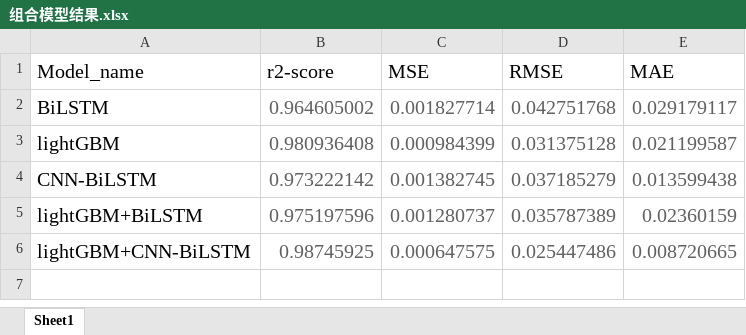
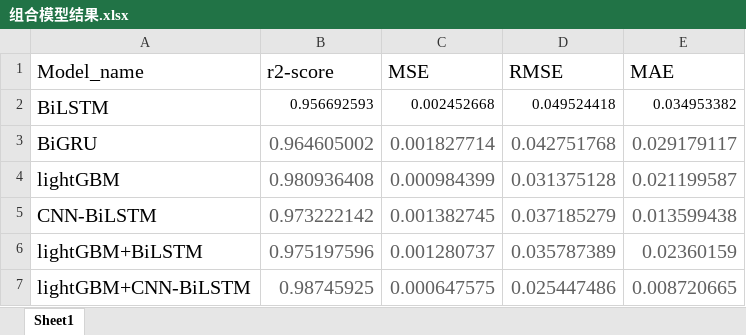
Before and after one commit to suye0620/TidalPrediction, an Excel workbook: result/组合模型结果.xlsx, sheet Sheet1, drawn as a sheet; values as stored, in another font and other column widths than the file's, no borders; addresses are those after the commit; the diff names each change by its address in the sheet, - before the commit and + after, or states it on an @@ line.

```diff
--- a/result/组合模型结果.xlsx (sheet Sheet1)
+++ b/result/组合模型结果.xlsx (sheet Sheet1)
+row 2: BiLSTM | 0.956692593 | 0.002452668 | 0.049524418 | 0.034953382
-A3 (Model_name): BiLSTM
+A3 (Model_name): BiGRU
```
Also changed, not shown: 4 other files.
